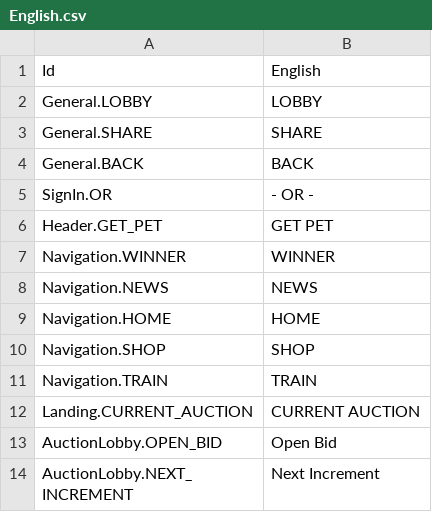
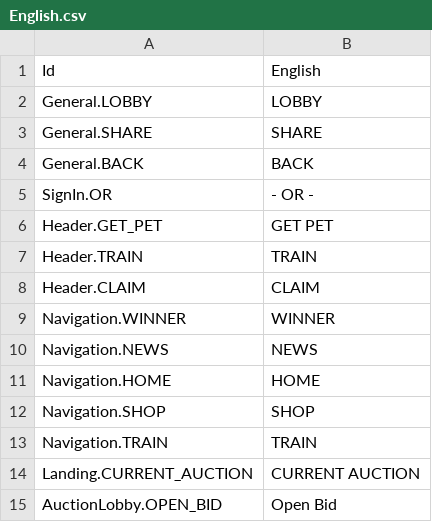
Before and after one commit to GameLevelOne/broyal, a CSV file: Assets/Plugins/LocalizeService/Resources/Localization/English.csv, drawn as a sheet; only a part is shown; the shorter side is filled out with more unchanged rows.

```diff
--- a/Assets/Plugins/LocalizeService/Resources/Localization/English.csv
+++ b/Assets/Plugins/LocalizeService/Resources/Localization/English.csv
@@ -6,2 +6,4 @@ SignIn.OR,- OR -
 Header.GET_PET,GET PET
+Header.TRAIN,TRAIN
+Header.CLAIM,CLAIM
 Navigation.WINNER,WINNER
```
Also changed, not shown: Assets/Plugins/LocalizeService/Resources/Localization/Bahasa.csv, 26 other files.
